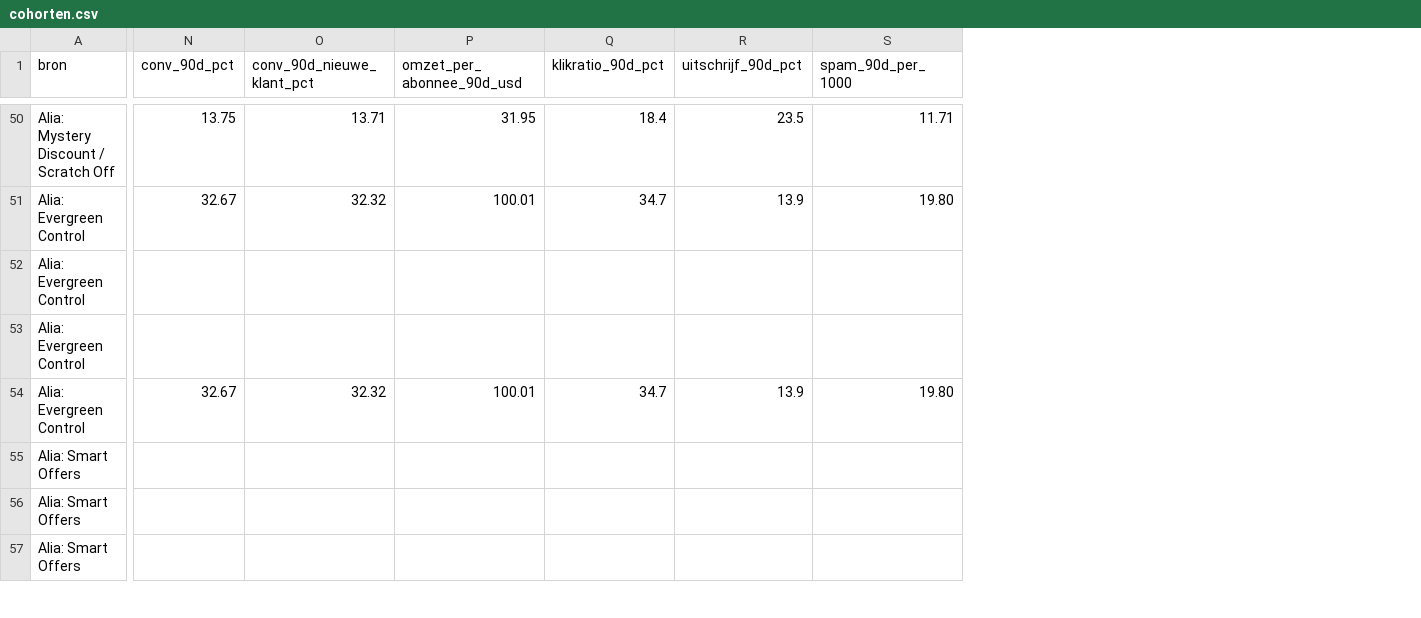
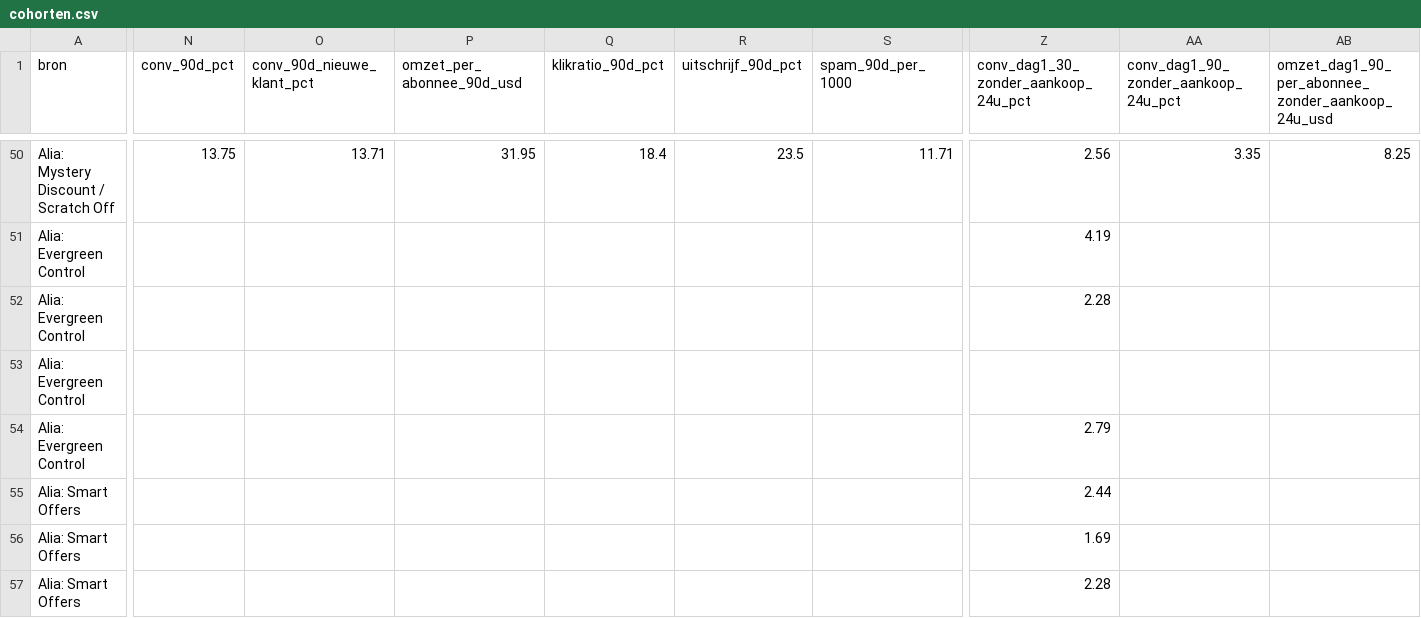
Before and after one commit to ChiefDTC/siraat-email-agent, a CSV file: research/lijst/cohorten.csv, drawn as a sheet; only a part is shown, gaps mark what is left out; the diff covers the shown part only; the diff names each change by its address in the sheet, - before the commit and + after, or states it on an @@ line.

```diff
--- a/research/lijst/cohorten.csv
+++ b/research/lijst/cohorten.csv
+column Z, row 1: conv_dag1_30_zonder_aankoop_24u_pct; rows 50-57: 2.56 | 4.19 | 2.28 |  | 2.79 | 2.44 | 1.69 | 2.28
+column AA, row 1: conv_dag1_90_zonder_aankoop_24u_pct; row 50: 3.35
+column AB, row 1: omzet_dag1_90_per_abonnee_zonder_aankoop_24u_usd; row 50: 8.25
-N51 (conv_90d_pct): 32.67
+N51 (conv_90d_pct): (empty)
-O51 (conv_90d_nieuwe_klant_pct): 32.32
+O51 (conv_90d_nieuwe_klant_pct): (empty)
-P51 (omzet_per_abonnee_90d_usd): 100.01
+P51 (omzet_per_abonnee_90d_usd): (empty)
-Q51 (klikratio_90d_pct): 34.7
+Q51 (klikratio_90d_pct): (empty)
-R51 (uitschrijf_90d_pct): 13.9
+R51 (uitschrijf_90d_pct): (empty)
-S51 (spam_90d_per_1000): 19.80
+S51 (spam_90d_per_1000): (empty)
-N54 (conv_90d_pct): 32.67
+N54 (conv_90d_pct): (empty)
-O54 (conv_90d_nieuwe_klant_pct): 32.32
+O54 (conv_90d_nieuwe_klant_pct): (empty)
-P54 (omzet_per_abonnee_90d_usd): 100.01
+P54 (omzet_per_abonnee_90d_usd): (empty)
-Q54 (klikratio_90d_pct): 34.7
+Q54 (klikratio_90d_pct): (empty)
-R54 (uitschrijf_90d_pct): 13.9
+R54 (uitschrijf_90d_pct): (empty)
-S54 (spam_90d_per_1000): 19.80
+S54 (spam_90d_per_1000): (empty)
```
Also changed, not shown: 2 added rows, 2 removed rows and 77 edited cells elsewhere in this file, 1 other file.
